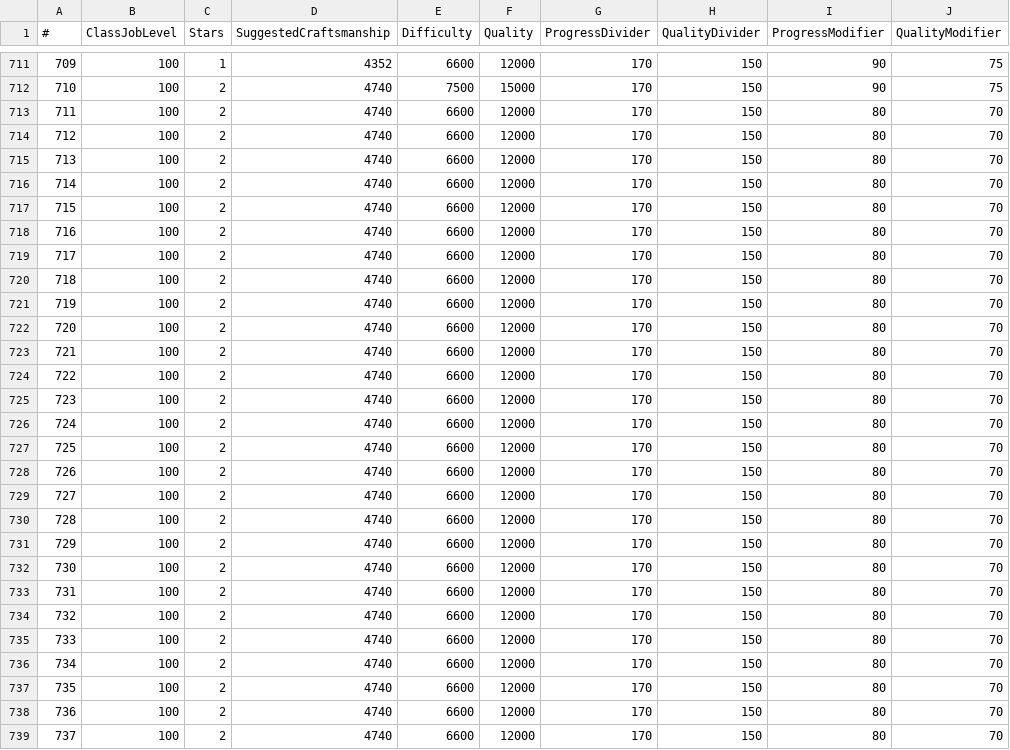
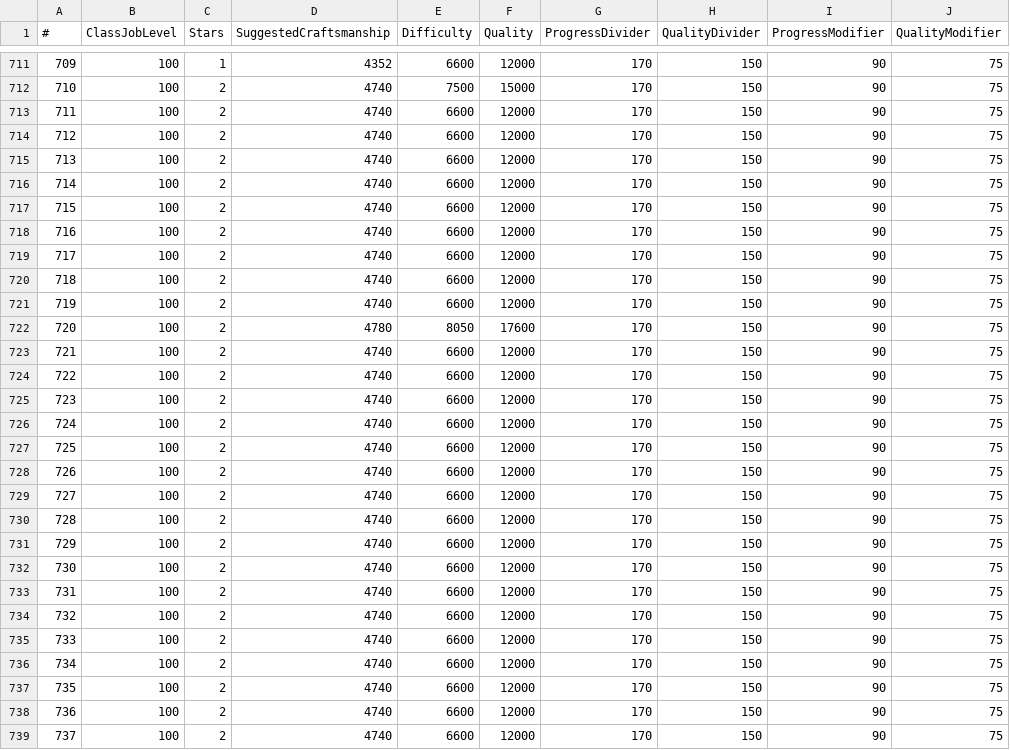
Before and after one commit to alostsock/crafty, a CSV file: crafty/data/RecipeLevelTable.csv, drawn as a sheet; only a part is shown, gaps mark what is left out; the diff covers the shown part only; the diff names each change by its address in the sheet, - before the commit and + after, or states it on an @@ line.

```diff
--- a/crafty/data/RecipeLevelTable.csv
+++ b/crafty/data/RecipeLevelTable.csv
-I713:I739 (ProgressModifier): 80
+I713:I739 (ProgressModifier): 90
-J713:J739 (QualityModifier): 70
+J713:J739 (QualityModifier): 75
-D722 (SuggestedCraftsmanship): 4740
+D722 (SuggestedCraftsmanship): 4780
-E722 (Difficulty): 6600
+E722 (Difficulty): 8050
-F722 (Quality): 12000
+F722 (Quality): 17600
```
Also changed, not shown: 124 edited cells elsewhere in this file, 1 other file.
